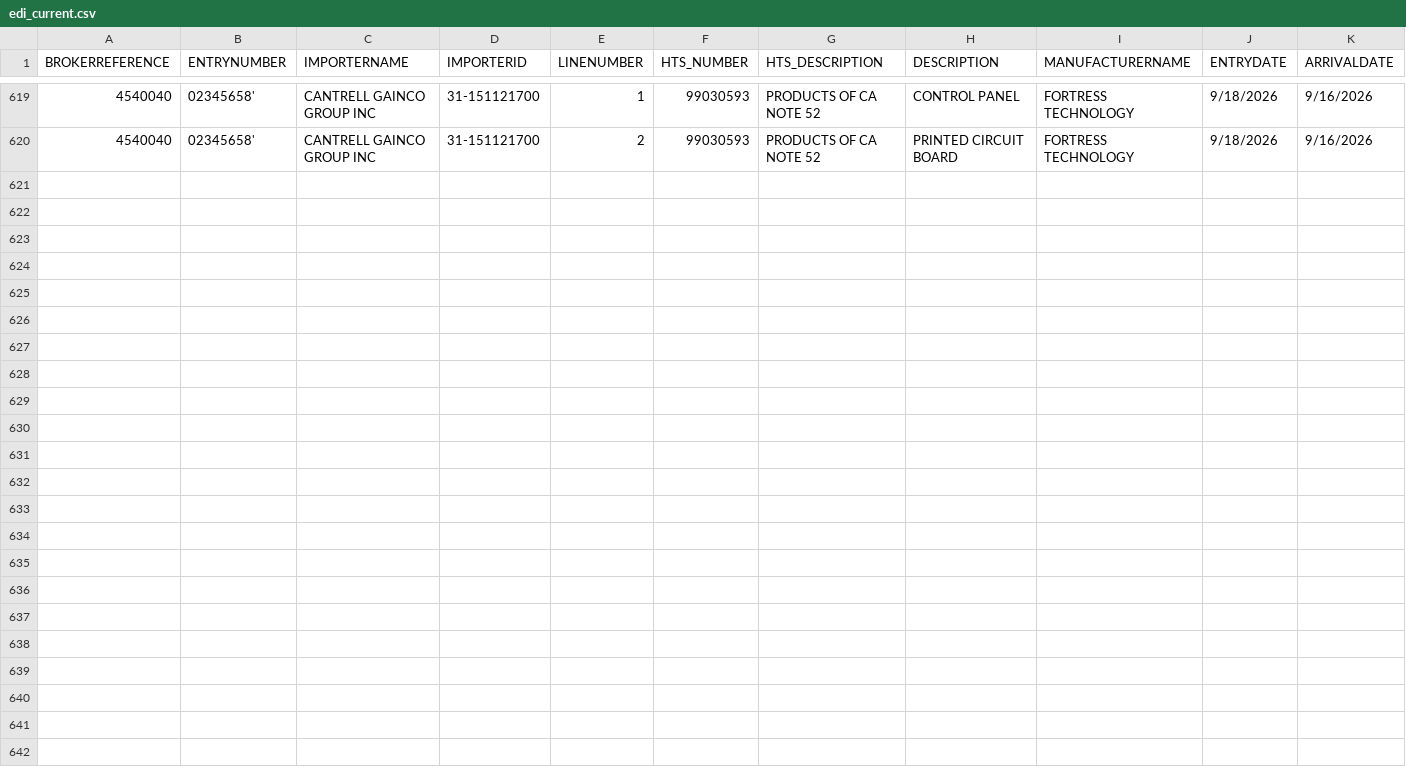
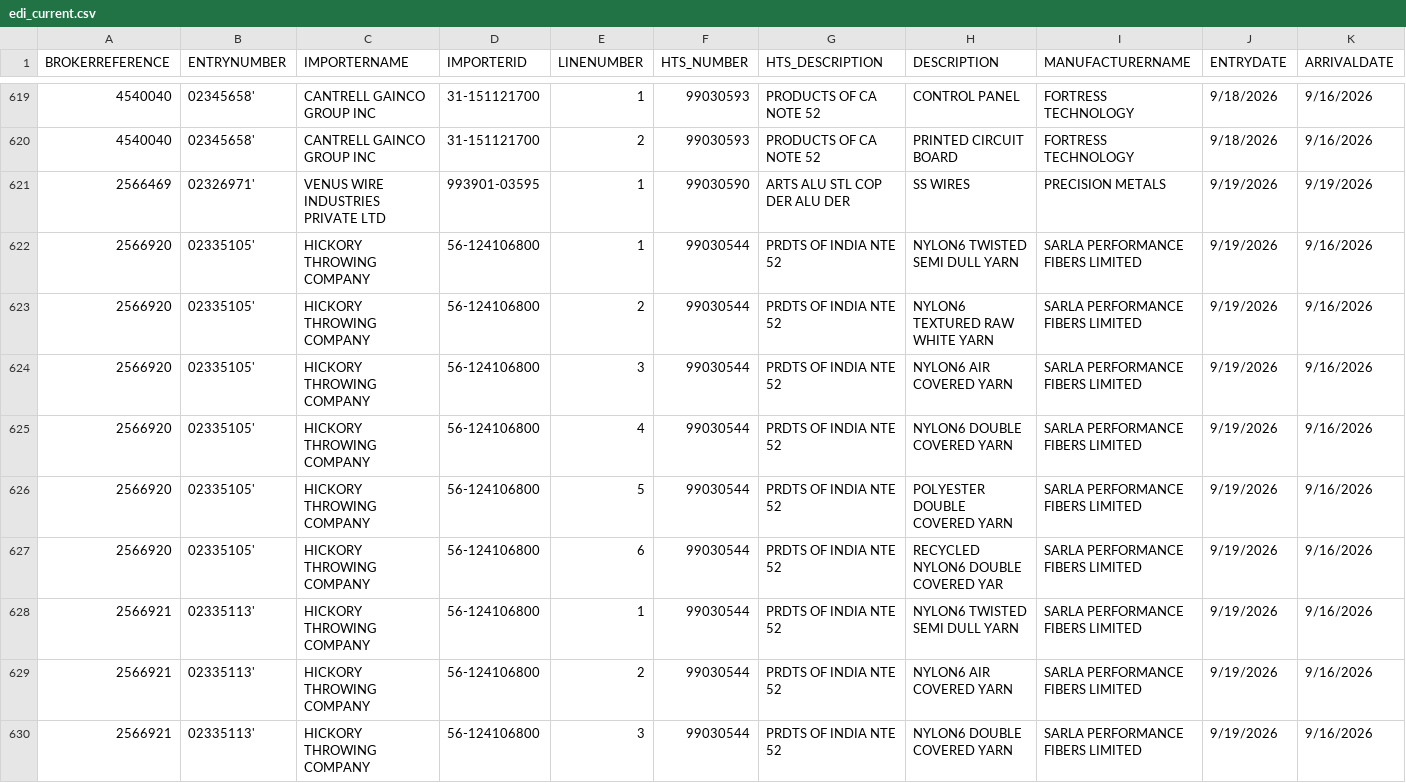
Before and after one commit to iffinc-ga/hts_search_tool, a CSV file: edi_current.csv, drawn as a sheet; only a part is shown, gaps mark what is left out; rows hold the shown columns only; the diff names each change by its address in the sheet, - before the commit and + after, or states it on an @@ line.

Commit message:
Append EDI data — 10 new rows, 629 total

```diff
--- a/edi_current.csv
+++ b/edi_current.csv
+row 621: 2566469 | 02326971' | VENUS WIRE INDUSTRIES PRIVATE LTD | 993901-03595 | 1 | 99030590 | ARTS ALU STL COP DER ALU DER | SS WIRES | PRECISION METALS | 9/19/2026 | 9/19/2026
+row 622: 2566920 | 02335105' | HICKORY THROWING COMPANY | 56-124106800 | 1 | 99030544 | PRDTS OF INDIA NTE 52 | NYLON6 TWISTED SEMI DULL YARN | SARLA PERFORMANCE FIBERS LIMITED | 9/19/2026 | 9/16/2026
+row 623: 2566920 | 02335105' | HICKORY THROWING COMPANY | 56-124106800 | 2 | 99030544 | PRDTS OF INDIA NTE 52 | NYLON6 TEXTURED RAW WHITE YARN | SARLA PERFORMANCE FIBERS LIMITED | 9/19/2026 | 9/16/2026
+row 624: 2566920 | 02335105' | HICKORY THROWING COMPANY | 56-124106800 | 3 | 99030544 | PRDTS OF INDIA NTE 52 | NYLON6 AIR COVERED YARN | SARLA PERFORMANCE FIBERS LIMITED | 9/19/2026 | 9/16/2026
+row 625: 2566920 | 02335105' | HICKORY THROWING COMPANY | 56-124106800 | 4 | 99030544 | PRDTS OF INDIA NTE 52 | NYLON6 DOUBLE COVERED YARN | SARLA PERFORMANCE FIBERS LIMITED | 9/19/2026 | 9/16/2026
+row 626: 2566920 | 02335105' | HICKORY THROWING COMPANY | 56-124106800 | 5 | 99030544 | PRDTS OF INDIA NTE 52 | POLYESTER DOUBLE COVERED YARN | SARLA PERFORMANCE FIBERS LIMITED | 9/19/2026 | 9/16/2026
+row 627: 2566920 | 02335105' | HICKORY THROWING COMPANY | 56-124106800 | 6 | 99030544 | PRDTS OF INDIA NTE 52 | RECYCLED NYLON6 DOUBLE COVERED YAR | SARLA PERFORMANCE FIBERS LIMITED | 9/19/2026 | 9/16/2026
+row 628: 2566921 | 02335113' | HICKORY THROWING COMPANY | 56-124106800 | 1 | 99030544 | PRDTS OF INDIA NTE 52 | NYLON6 TWISTED SEMI DULL YARN | SARLA PERFORMANCE FIBERS LIMITED | 9/19/2026 | 9/16/2026
+row 629: 2566921 | 02335113' | HICKORY THROWING COMPANY | 56-124106800 | 2 | 99030544 | PRDTS OF INDIA NTE 52 | NYLON6 AIR COVERED YARN | SARLA PERFORMANCE FIBERS LIMITED | 9/19/2026 | 9/16/2026
+row 630: 2566921 | 02335113' | HICKORY THROWING COMPANY | 56-124106800 | 3 | 99030544 | PRDTS OF INDIA NTE 52 | NYLON6 DOUBLE COVERED YARN | SARLA PERFORMANCE FIBERS LIMITED | 9/19/2026 | 9/16/2026
```
